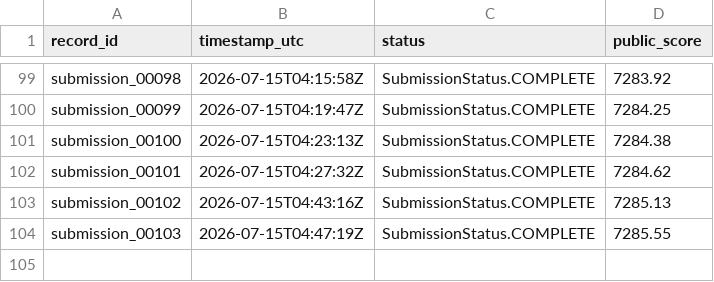
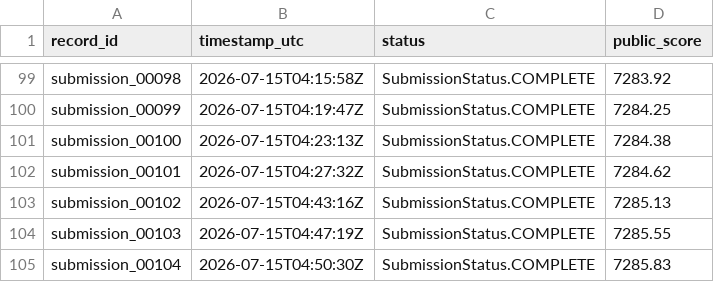
Before and after one commit to Beiciccc/neurogolf-2026, a CSV file: records/submissions.csv, drawn as a sheet; only a part is shown, gaps mark what is left out; the diff names each change by its address in the sheet, - before the commit and + after, or states it on an @@ line.

Commit message:
Record 7285.83 NeuroGolf result

```diff
--- a/records/submissions.csv
+++ b/records/submissions.csv
+row 105: submission_00104 | 2026-07-15T04:50:30Z | SubmissionStatus.COMPLETE | 7285.83
```
Also changed, not shown: 3 other files.
